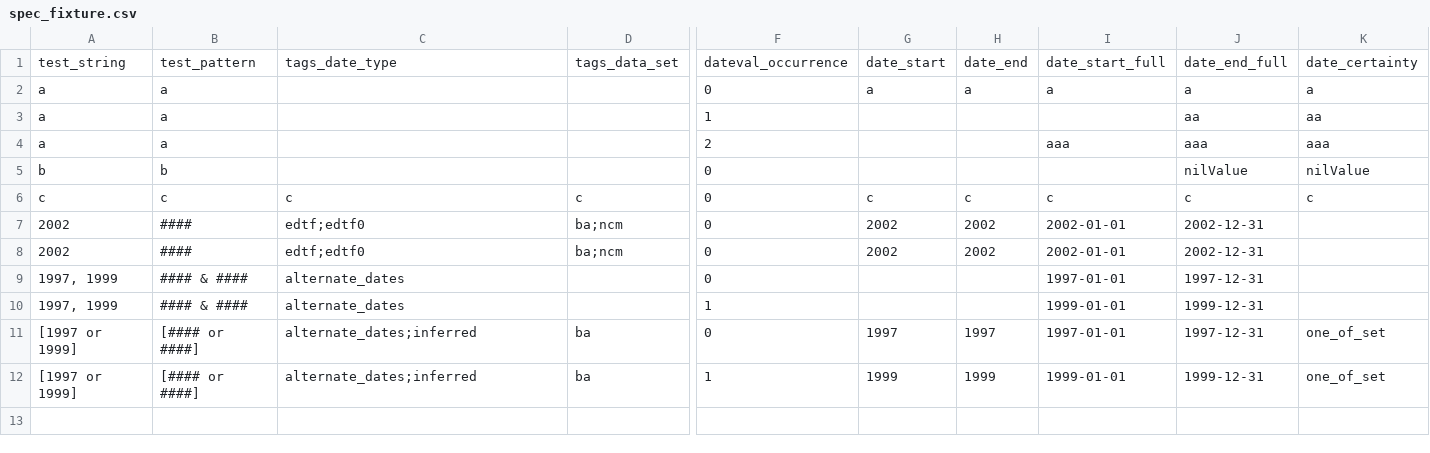
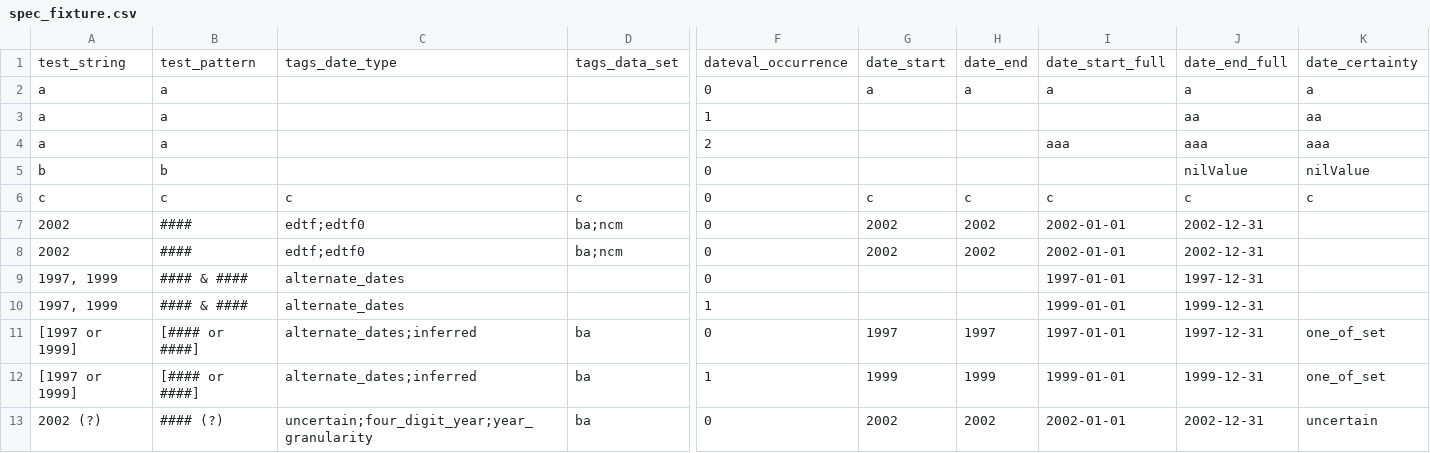
Before and after one commit to kspurgin/emendate, a CSV file: spec/support/spec_fixture.csv, drawn as a sheet; only a part is shown, gaps mark what is left out; rows hold the shown columns only; the diff names each change by its address in the sheet, - before the commit and + after, or states it on an @@ line.

```diff
--- a/spec/support/spec_fixture.csv
+++ b/spec/support/spec_fixture.csv
+row 13: 2002 (?) | #### (?) | uncertain;four_digit_year;year_granularity | ba | 0 | 2002 | 2002 | 2002-01-01 | 2002-12-31 | uncertain
```
Also changed, not shown: spec/support/examples.csv, 29 other files.
